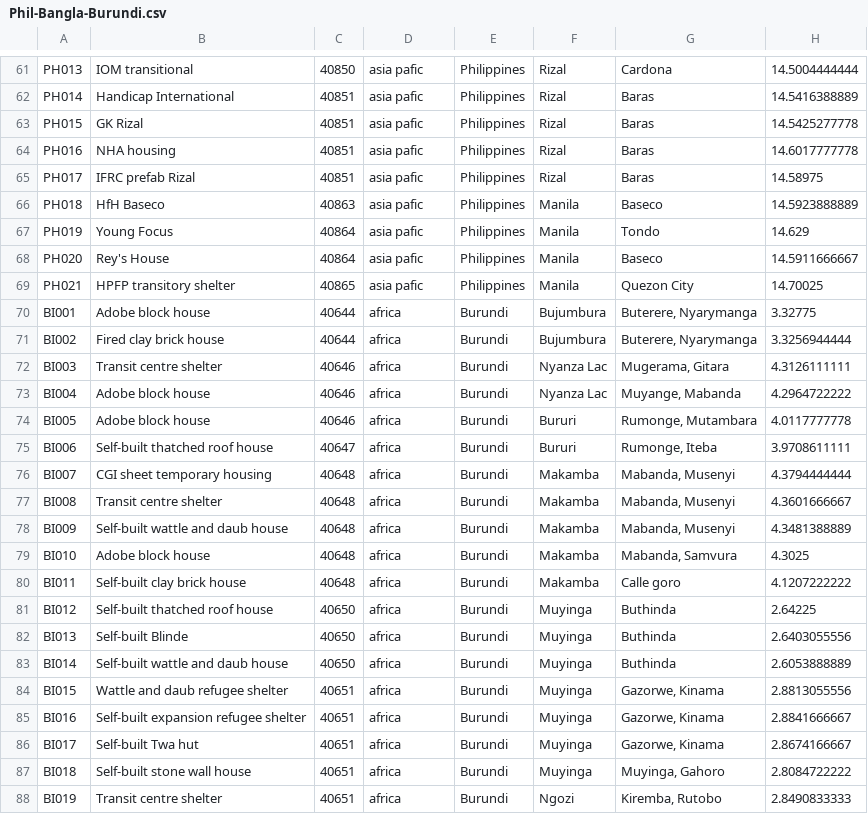
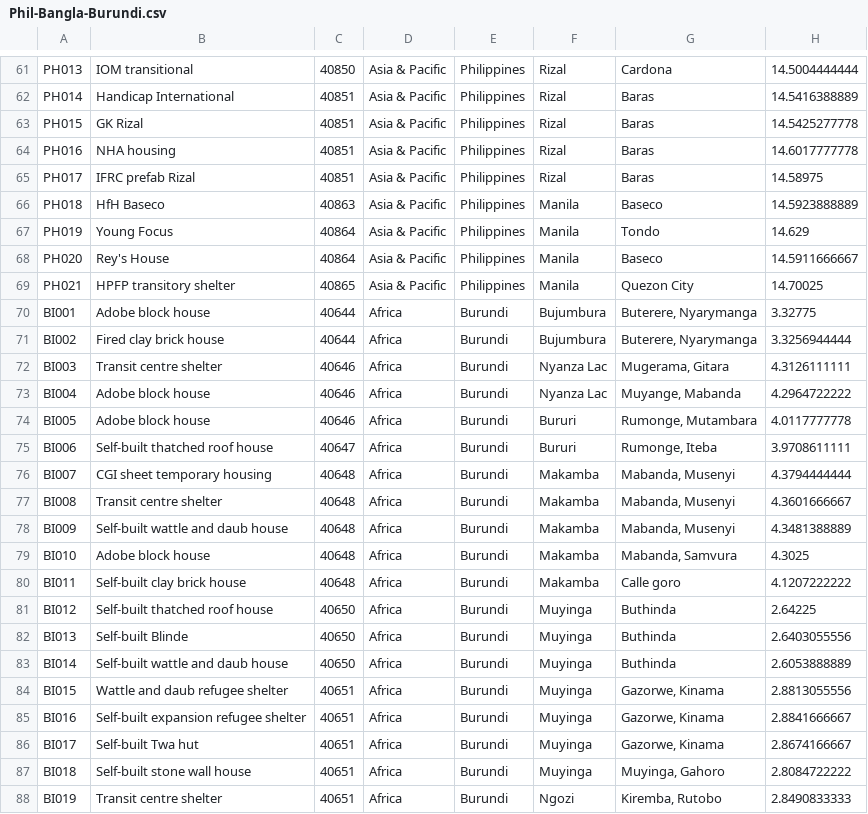
Before and after one commit to rodekruis/shelter-database, a CSV file: data/shelters/Phil-Bangla-Burundi.csv, drawn as a sheet; only a part is shown, gaps mark what is left out; the diff covers the shown part only; the diff names each change by its address in the sheet, - before the commit and + after, or states it on an @@ line.

```diff
--- a/data/shelters/Phil-Bangla-Burundi.csv
+++ b/data/shelters/Phil-Bangla-Burundi.csv
-D61:D69: asia pafic
+D61:D69: Asia & Pacific
-D70:D88: africa
+D70:D88: Africa
```
Also changed, not shown: 63 edited cells elsewhere in this file.
